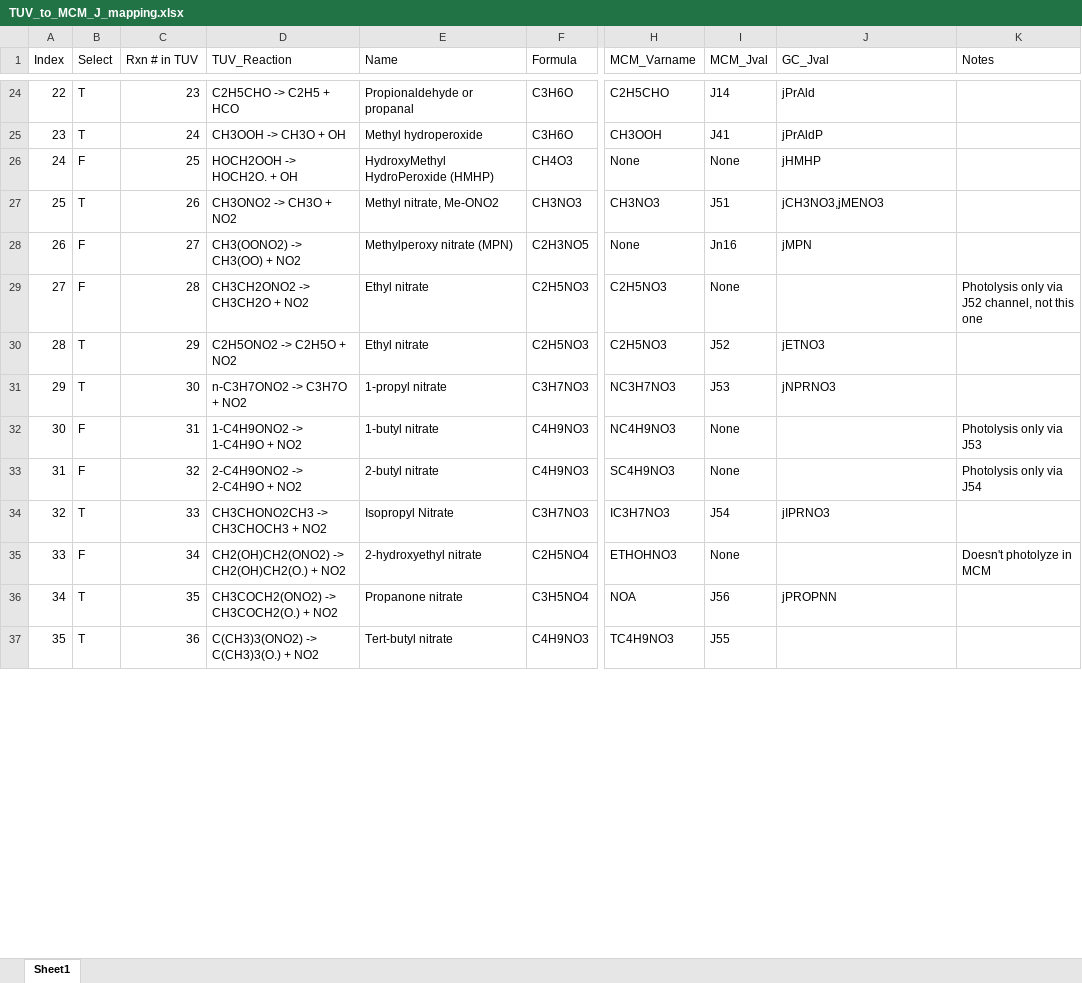
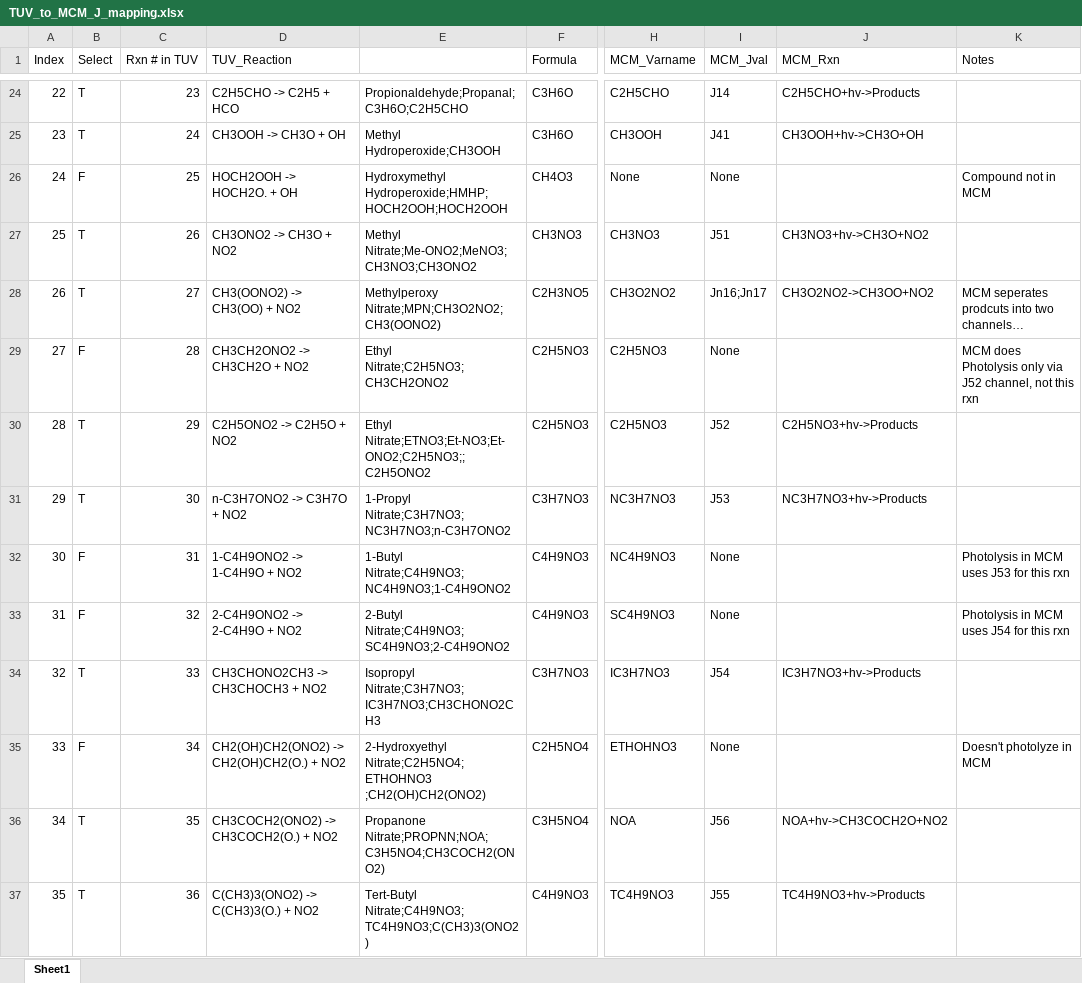
Before and after one commit to jhaskinsPhD/pyTUV, an Excel workbook: Input_Data/TUV_to_MCM_J_mapping.xlsx, sheet Sheet1, drawn as a sheet; only a part is shown, gaps mark what is left out; values as stored, in another font and other column widths than the file's, no cell formats; conditional formats not drawn; the diff covers the shown part only; the diff names each change by its address in the sheet, - before the commit and + after, or states it on an @@ line.

```diff
--- a/Input_Data/TUV_to_MCM_J_mapping.xlsx (sheet Sheet1)
+++ b/Input_Data/TUV_to_MCM_J_mapping.xlsx (sheet Sheet1)
-E1: Name
+E1: (empty)
-J1: GC_Jval
+J1: MCM_Rxn
-E24: Propionaldehyde or propanal
+E24: Propionaldehyde;Propanal;C3H6O;C2H5CHO
-J24 (MCM_Rxn): jPrAld
+J24 (MCM_Rxn): C2H5CHO+hv->Products
-E25: Methyl hydroperoxide
+E25: Methyl Hydroperoxide;CH3OOH
-J25 (MCM_Rxn): jPrAldP
+J25 (MCM_Rxn): CH3OOH+hv->CH3O+OH
-E26: HydroxyMethyl HydroPeroxide (HMHP)
+E26: Hydroxymethyl Hydroperoxide;HMHP;HOCH2OOH;HOCH2OOH
-J26 (MCM_Rxn): jHMHP
+J26 (MCM_Rxn): (empty)
-K26 (Notes): (empty)
+K26 (Notes): Compound not in MCM
-E27: Methyl nitrate, Me-ONO2
+E27: Methyl Nitrate;Me-ONO2;MeNO3;CH3NO3;CH3ONO2
-J27 (MCM_Rxn): jCH3NO3,jMENO3
+J27 (MCM_Rxn): CH3NO3+hv->CH3O+NO2
-B28 (Select): F
+B28 (Select): T
-E28: Methylperoxy nitrate (MPN)
+E28: Methylperoxy Nitrate;MPN;CH3O2NO2;CH3(OONO2)
-H28 (MCM_Varname): None
+H28 (MCM_Varname): CH3O2NO2
-I28 (MCM_Jval): Jn16
+I28 (MCM_Jval): Jn16;Jn17
-J28 (MCM_Rxn): jMPN
+J28 (MCM_Rxn): CH3O2NO2->CH3OO+NO2
-K28 (Notes): (empty)
+K28 (Notes): MCM seperates prodcuts into two channels…
-E29: Ethyl nitrate
+E29: Ethyl Nitrate;C2H5NO3;CH3CH2ONO2
-K29 (Notes): Photolysis only via J52 channel, not this one
+K29 (Notes): MCM does Photolysis only via J52 channel, not this rxn
-E30: Ethyl nitrate
+E30: Ethyl Nitrate;ETNO3;Et-NO3;Et-ONO2;C2H5NO3;;C2H5ONO2
-J30 (MCM_Rxn): jETNO3
+J30 (MCM_Rxn): C2H5NO3+hv->Products
-E31: 1-propyl nitrate
+E31: 1-Propyl Nitrate;C3H7NO3;NC3H7NO3;n-C3H7ONO2
-J31 (MCM_Rxn): jNPRNO3
+J31 (MCM_Rxn): NC3H7NO3+hv->Products
-E32: 1-butyl nitrate
+E32: 1-Butyl Nitrate;C4H9NO3;NC4H9NO3;1-C4H9ONO2
-K32 (Notes): Photolysis only via J53
+K32 (Notes): Photolysis in MCM uses J53 for this rxn
-E33: 2-butyl nitrate
+E33: 2-Butyl Nitrate;C4H9NO3;SC4H9NO3;2-C4H9ONO2
-K33 (Notes): Photolysis only via J54
+K33 (Notes): Photolysis in MCM uses J54 for this rxn
-E34: Isopropyl Nitrate
+E34: Isopropyl Nitrate;C3H7NO3;IC3H7NO3;CH3CHONO2CH3
-J34 (MCM_Rxn): jIPRNO3
+J34 (MCM_Rxn): IC3H7NO3+hv->Products
-E35: 2-hydroxyethyl nitrate
+E35: 2-Hydroxyethyl Nitrate;C2H5NO4;ETHOHNO3 ;CH2(OH)CH2(ONO2)
-E36: Propanone nitrate
+E36: Propanone Nitrate;PROPNN;NOA;C3H5NO4;CH3COCH2(ONO2)
-J36 (MCM_Rxn): jPROPNN
+J36 (MCM_Rxn): NOA+hv->CH3COCH2O+NO2
-E37: Tert-butyl nitrate
+E37: Tert-Butyl Nitrate;C4H9NO3;TC4H9NO3;C(CH3)3(ONO2)
-J37 (MCM_Rxn): (empty)
+J37 (MCM_Rxn): TC4H9NO3+hv->Products
```
Also changed, not shown: 380 edited cells elsewhere in this sheet, cell formats, formulas that keep their value, 18 other files.
